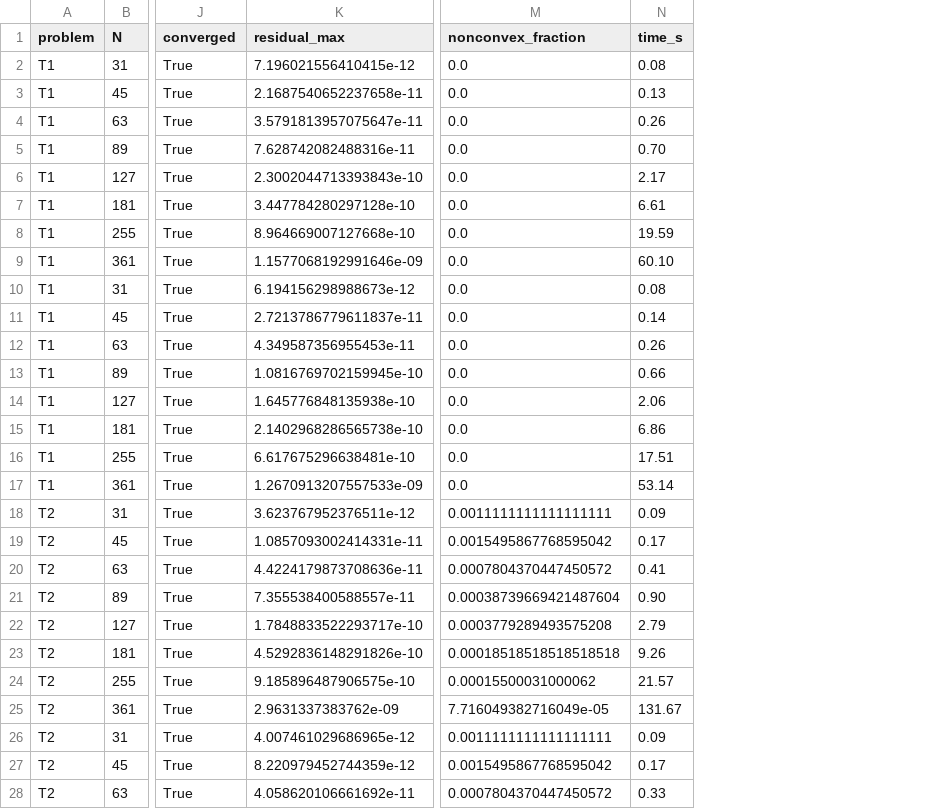
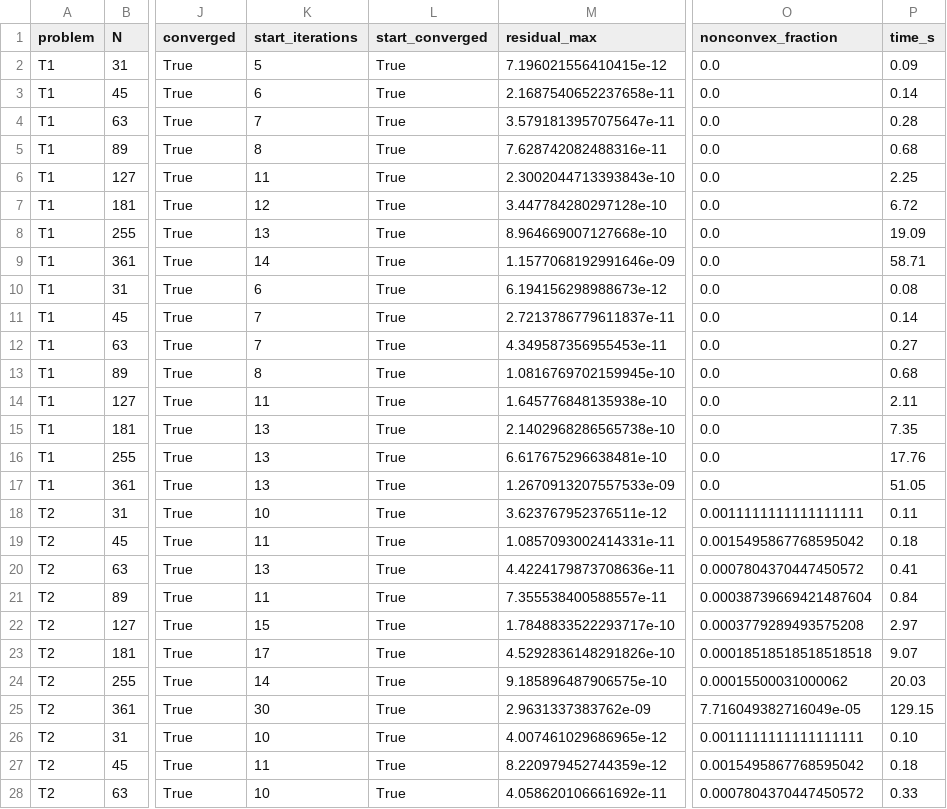
Before and after one commit to jczhang02/maesolvers, a CSV file: benchmarks/hybrid.csv, drawn as a sheet; only a part is shown, gaps mark what is left out; addresses are those after the commit; the diff covers the shown part only; the diff names each change by its address in the sheet, - before the commit and + after, or states it on an @@ line.

Commit message:
docs(benchmarks): hybrid receipts at dd03dd0 with the start columns

```diff
--- a/benchmarks/hybrid.csv
+++ b/benchmarks/hybrid.csv
+column K (start_iterations), rows 2-28: 5 | 6 | 7 | 8 | 11 | 12 | 13 | 14 | 6 | 7 | 7 | 8 | 11 | 13 | 13 | 13 | 10 | 11 | 13 | 11 | 15 | 17 | 14 | 30 | 10 | 11 | 10
+column L (start_converged), rows 2-28: all True
-P2 (time_s): 0.08
+P2 (time_s): 0.09
-P3 (time_s): 0.13
+P3 (time_s): 0.14
-P4 (time_s): 0.26
+P4 (time_s): 0.28
-P5 (time_s): 0.70
+P5 (time_s): 0.68
-P6 (time_s): 2.17
+P6 (time_s): 2.25
-P7 (time_s): 6.61
+P7 (time_s): 6.72
-P8 (time_s): 19.59
+P8 (time_s): 19.09
-P9 (time_s): 60.10
+P9 (time_s): 58.71
-P12 (time_s): 0.26
+P12 (time_s): 0.27
-P13 (time_s): 0.66
+P13 (time_s): 0.68
-P14 (time_s): 2.06
+P14 (time_s): 2.11
-P15 (time_s): 6.86
+P15 (time_s): 7.35
-P16 (time_s): 17.51
+P16 (time_s): 17.76
-P17 (time_s): 53.14
+P17 (time_s): 51.05
-P18 (time_s): 0.09
+P18 (time_s): 0.11
-P19 (time_s): 0.17
+P19 (time_s): 0.18
-P21 (time_s): 0.90
+P21 (time_s): 0.84
-P22 (time_s): 2.79
+P22 (time_s): 2.97
-P23 (time_s): 9.26
+P23 (time_s): 9.07
-P24 (time_s): 21.57
+P24 (time_s): 20.03
-P25 (time_s): 131.67
+P25 (time_s): 129.15
-P26 (time_s): 0.09
+P26 (time_s): 0.10
-P27 (time_s): 0.17
+P27 (time_s): 0.18
```
Also changed, not shown: 32 edited cells elsewhere in this file, benchmarks/hybrid_checks.csv, 1 other file.
